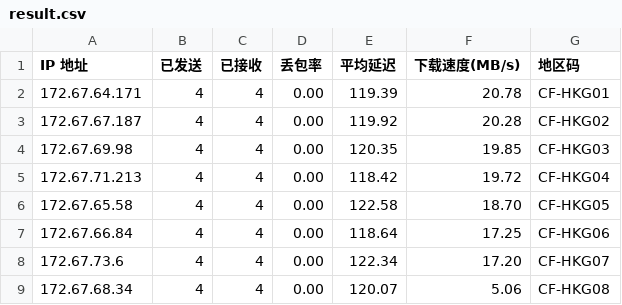
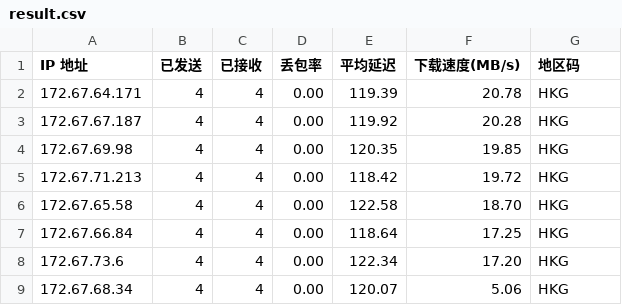
Before and after one commit to 1576495283/clash, a CSV file: result.csv, drawn as a sheet.

Commit message:
Update result.csv

```diff
--- a/result.csv
+++ b/result.csv
@@ -1,9 +1,9 @@
 IP 地址,已发送,已接收,丢包率,平均延迟,下载速度(MB/s),地区码
-172.67.64.171,4,4,0.00,119.39,20.78,CF-HKG01
-172.67.67.187,4,4,0.00,119.92,20.28,CF-HKG02
-172.67.69.98,4,4,0.00,120.35,19.85,CF-HKG03
-172.67.71.213,4,4,0.00,118.42,19.72,CF-HKG04
-172.67.65.58,4,4,0.00,122.58,18.70,CF-HKG05
-172.67.66.84,4,4,0.00,118.64,17.25,CF-HKG06
-172.67.73.6,4,4,0.00,122.34,17.20,CF-HKG07
-172.67.68.34,4,4,0.00,120.07,5.06,CF-HKG08
+172.67.64.171,4,4,0.00,119.39,20.78,HKG
+172.67.67.187,4,4,0.00,119.92,20.28,HKG
+172.67.69.98,4,4,0.00,120.35,19.85,HKG
+172.67.71.213,4,4,0.00,118.42,19.72,HKG
+172.67.65.58,4,4,0.00,122.58,18.70,HKG
+172.67.66.84,4,4,0.00,118.64,17.25,HKG
+172.67.73.6,4,4,0.00,122.34,17.20,HKG
+172.67.68.34,4,4,0.00,120.07,5.06,HKG
```
